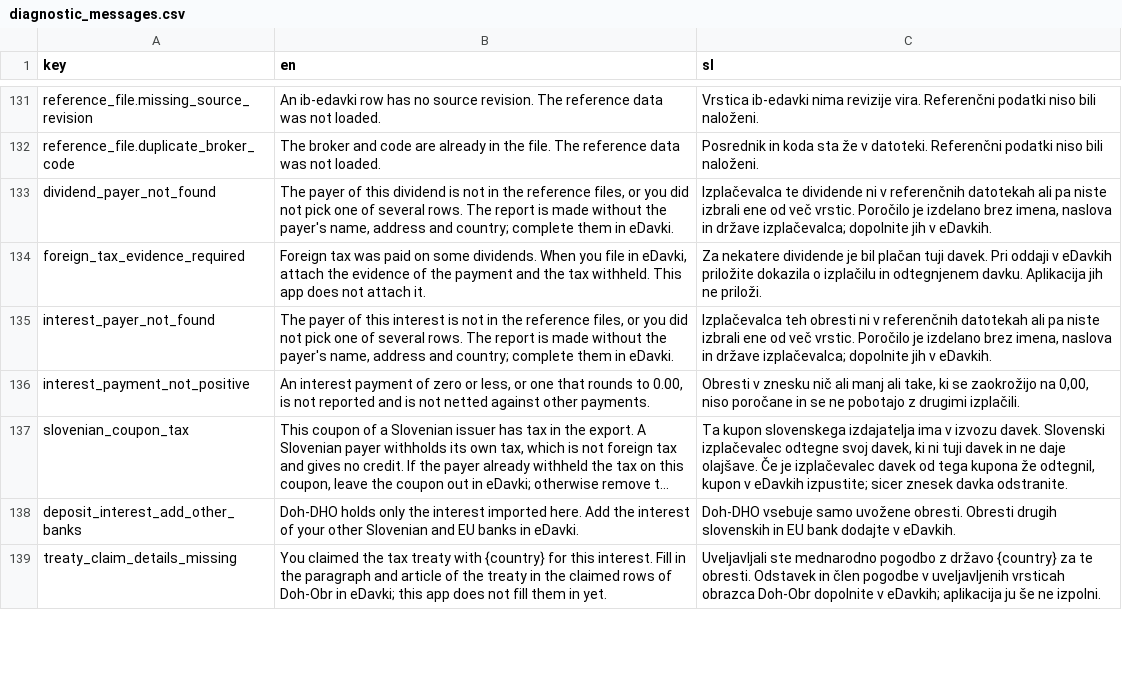
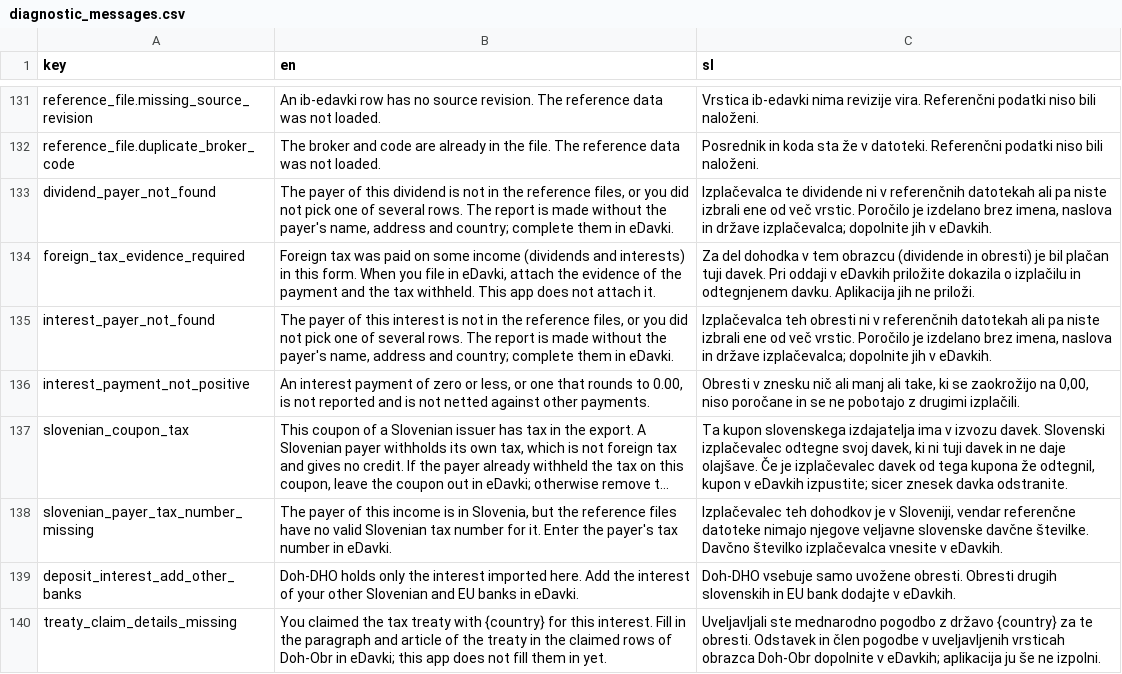
Before and after one commit to TheCodeFighter/TaxBrokerReport, a CSV file: resources/i18n/diagnostic_messages.csv, drawn as a sheet; only a part is shown, gaps mark what is left out; long unchanged cells end in …; the diff names each change by its address in the sheet, - before the commit and + after, or states it on an @@ line.

Commit message:
TBR-0120: Record eDavki income imports and check PR titles in CI (#358)

```diff
--- a/resources/i18n/diagnostic_messages.csv
+++ b/resources/i18n/diagnostic_messages.csv
-B134 (en): …on some dividends. When you…
+B134 (en): …on some income (dividends and interests) in this form. When you…
-C134 (sl): Za nekatere dividende je bil…
+C134 (sl): Za del dohodka v tem obrazcu (dividende in obresti) je bil…
+row 138: slovenian_payer_tax_number_missing | The payer of this income is in Slovenia, but the reference files have no valid Slovenian tax number for it. Enter the payer's tax number in eDavki. | Izplačevalec teh dohodkov je v Sloveniji, vendar referenčne datoteke nimajo njegove veljavne slovenske davčne številke. Davčno številko izplačevalca vnesite v eDavkih.
```
Also changed, not shown: resources/reference/payers.csv, 43 other files.
